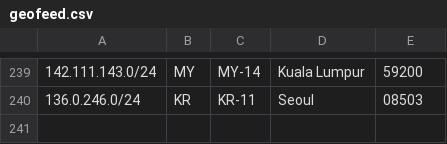
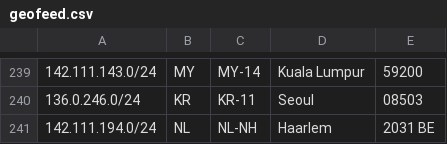
Before and after one commit to evoxt/geofeed, a CSV file: geofeed.csv, drawn as a sheet; only a part is shown, gaps mark what is left out.

Commit message:
Update geofeed.csv

```diff
--- a/geofeed.csv
+++ b/geofeed.csv
@@ -240 +240,2 @@
 136.0.246.0/24,KR,KR-11,Seoul,08503
+142.111.194.0/24,NL,NL-NH,Haarlem,2031 BE
```
